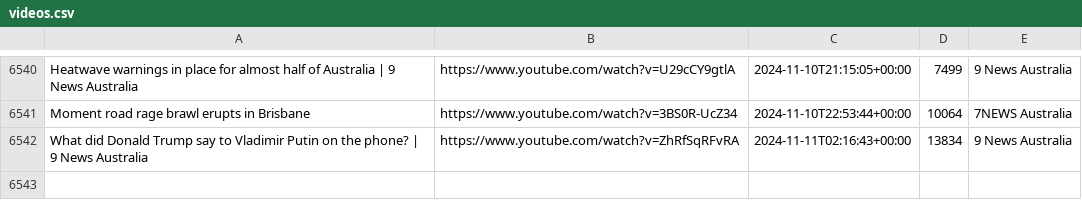
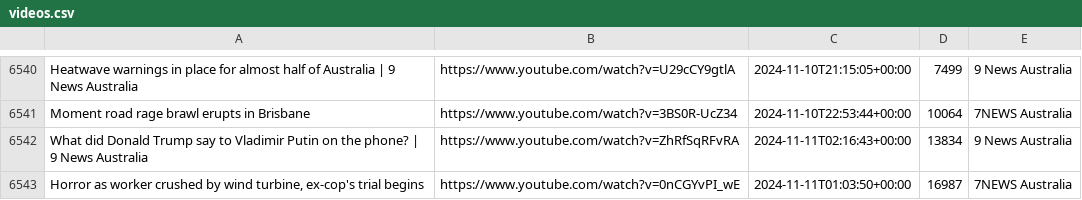
Before and after one commit to alexlaverty/aussienewsvideos, a CSV file: videos.csv, drawn as a sheet; only a part is shown, gaps mark what is left out.

```diff
--- a/videos.csv
+++ b/videos.csv
@@ -6542 +6542,2 @@ Moment road rage brawl erupts in Brisbane,https://www.youtube.com/watch?v=3BS0R-
 What did Donald Trump say to Vladimir Putin on the phone? | 9 News Australia,https://www.youtube.com/watch?v=ZhRfSqRFvRA,2024-11-11T02:16:43+00:00,13834,9 News Australia
+"Horror as worker crushed by wind turbine, ex-cop's trial begins",https://www.youtube.com/watch?v=0nCGYvPI_wE,2024-11-11T01:03:50+00:00,16987,7NEWS Australia
```
